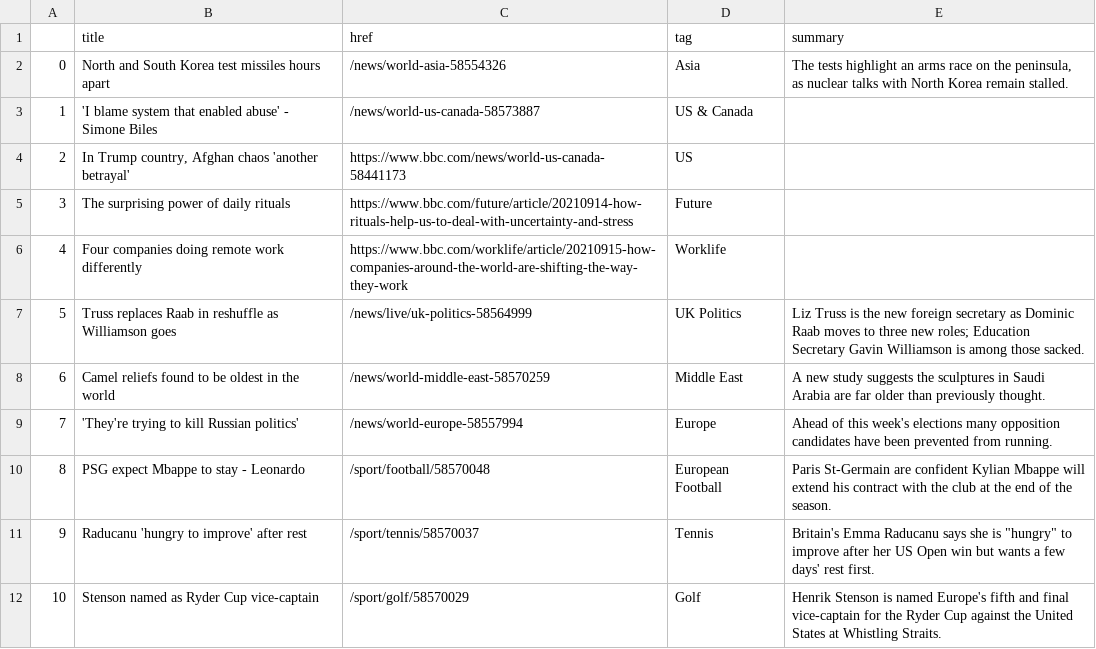
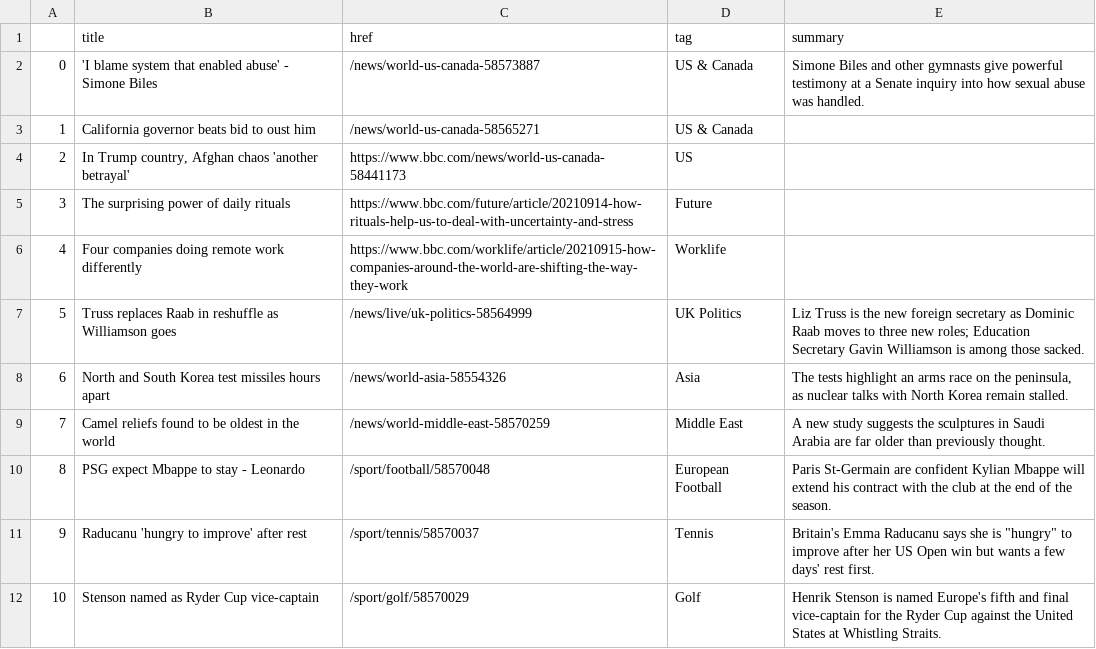
Before and after one commit to alyssafrndz/automatic-scraper, a CSV file: bbc-headlines.csv, drawn as a sheet; only a part is shown.

```diff
--- a/bbc-headlines.csv
+++ b/bbc-headlines.csv
@@ -1,4 +1,4 @@
 ,title,href,tag,summary
-0,North and South Korea test missiles hours apart,/news/world-asia-58554326,Asia,"The tests highlight an arms race on the peninsula, as nuclear talks with North Korea remain stalled."
-1,'I blame system that enabled abuse' - Simone Biles,/news/world-us-canada-58573887,US & Canada,
+0,'I blame system that enabled abuse' - Simone Biles,/news/world-us-canada-58573887,US & Canada,Simone Biles and other gymnasts give powerful testimony at a Senate inquiry into how sexual abuse was handled.
+1,California governor beats bid to oust him,/news/world-us-canada-58565271,US & Canada,
 2,"In Trump country, Afghan chaos 'another betrayal'",https://www.bbc.com/news/world-us-canada-58441173,US,
@@ -7,4 +7,4 @@
 5,Truss replaces Raab in reshuffle as Williamson goes,/news/live/uk-politics-58564999,UK Politics,Liz Truss is the new foreign secretary as Dominic Raab moves to three new roles; Education Secretary Gavin Williamson is among those sacked.
-6,Camel reliefs found to be oldest in the world,/news/world-middle-east-58570259,Middle East,A new study suggests the sculptures in Saudi Arabia are far older than previously thought.
-7,'They're trying to kill Russian politics',/news/world-europe-58557994,Europe,Ahead of this week's elections many opposition candidates have been prevented from running.
+6,North and South Korea test missiles hours apart,/news/world-asia-58554326,Asia,"The tests highlight an arms race on the peninsula, as nuclear talks with North Korea remain stalled."
+7,Camel reliefs found to be oldest in the world,/news/world-middle-east-58570259,Middle East,A new study suggests the sculptures in Saudi Arabia are far older than previously thought.
 8,PSG expect Mbappe to stay - Leonardo,/sport/football/58570048,European Football,Paris St-Germain are confident Kylian Mbappe will extend his contract with the club at the end of the season.
```
